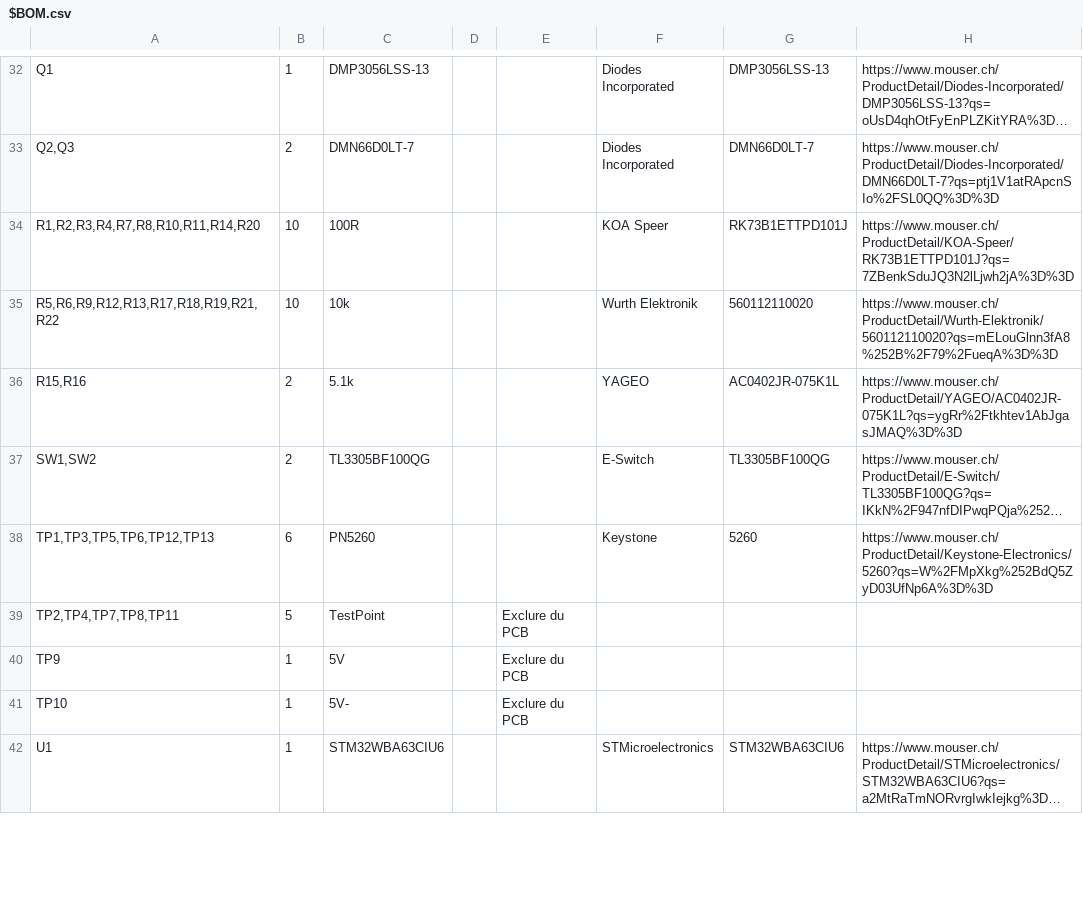
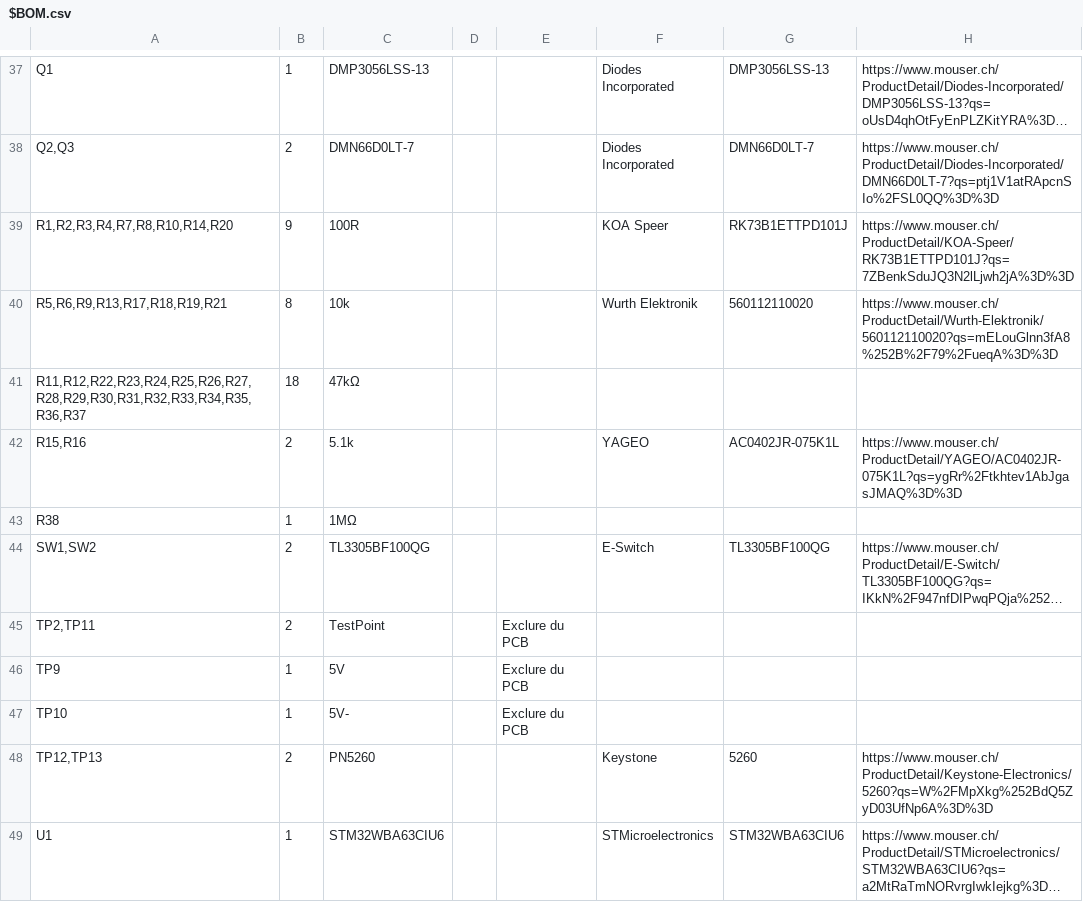
Before and after one commit to N-Pulse/EMG-HW-MainBoard, a CSV file: Processing_board/$BOM.csv, drawn as a sheet; only a part is shown, gaps mark what is left out; long unchanged cells end in …; removed rows and columns are numbered as before the commit, all else as after; the diff covers the shown part only; the diff names each change by its address in the sheet, - before the commit and + after, or states it on an @@ line.

```diff
--- a/Processing_board/$BOM.csv
+++ b/Processing_board/$BOM.csv
-A39: R1,R2,R3,R4,R7,R8,R10,R11,R14,R20
+A39: R1,R2,R3,R4,R7,R8,R10,R14,R20
-B39: 10
+B39: 9
-A40: R5,R6,R9,R12,R13,R17,R18,R19,R21,R22
+A40: R5,R6,R9,R13,R17,R18,R19,R21
-B40: 10
+B40: 8
+row 41: R11,R12,R22,R23,R24,R25,R26,R27,R28,R29,R30,R31,R32,R33,R34,R35,R36,R37 | 18 | 47kΩ
+row 43: R38 | 1 | 1MΩ
-row 38: TP1,TP3,TP5,TP6,TP12,TP13 | 6 | PN5260 |  |  | Keystone | 5260 | https://www.mouser.ch/ProductDetail/Keystone-Electronics/5260?qs=W%2FMpXkg%252BdQ5ZyD03UfNp6A%3D%3D
-A45: TP2,TP4,TP7,TP8,TP11
+A45: TP2,TP11
-B45: 5
+B45: 2
+row 48: TP12,TP13 | 2 | PN5260 |  |  | Keystone | 5260 | https://www.mouser.ch/ProductDetail/Keystone-Electronics/5260?qs=W%2FMpXkg%252BdQ5ZyD03UfNp6A%3D%3D
```
Also changed, not shown: 10 added rows, 8 removed rows and 7 edited cells elsewhere in this file, 9 other files.
